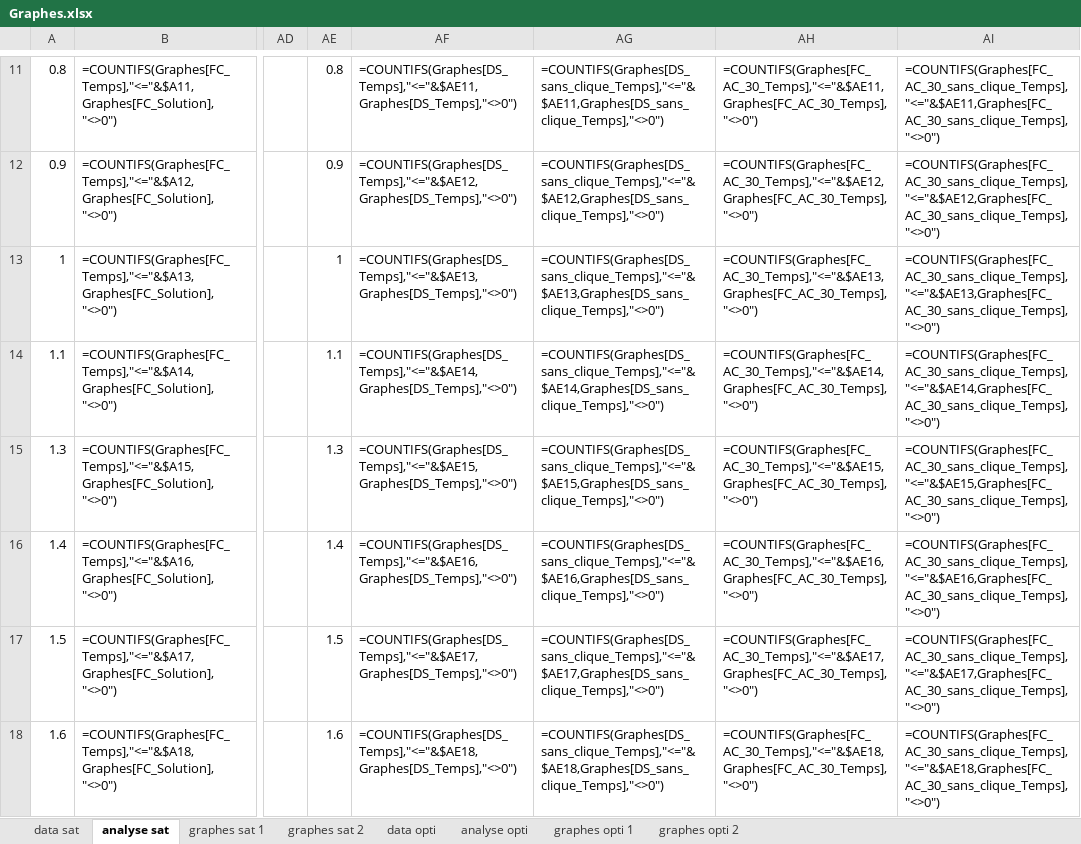
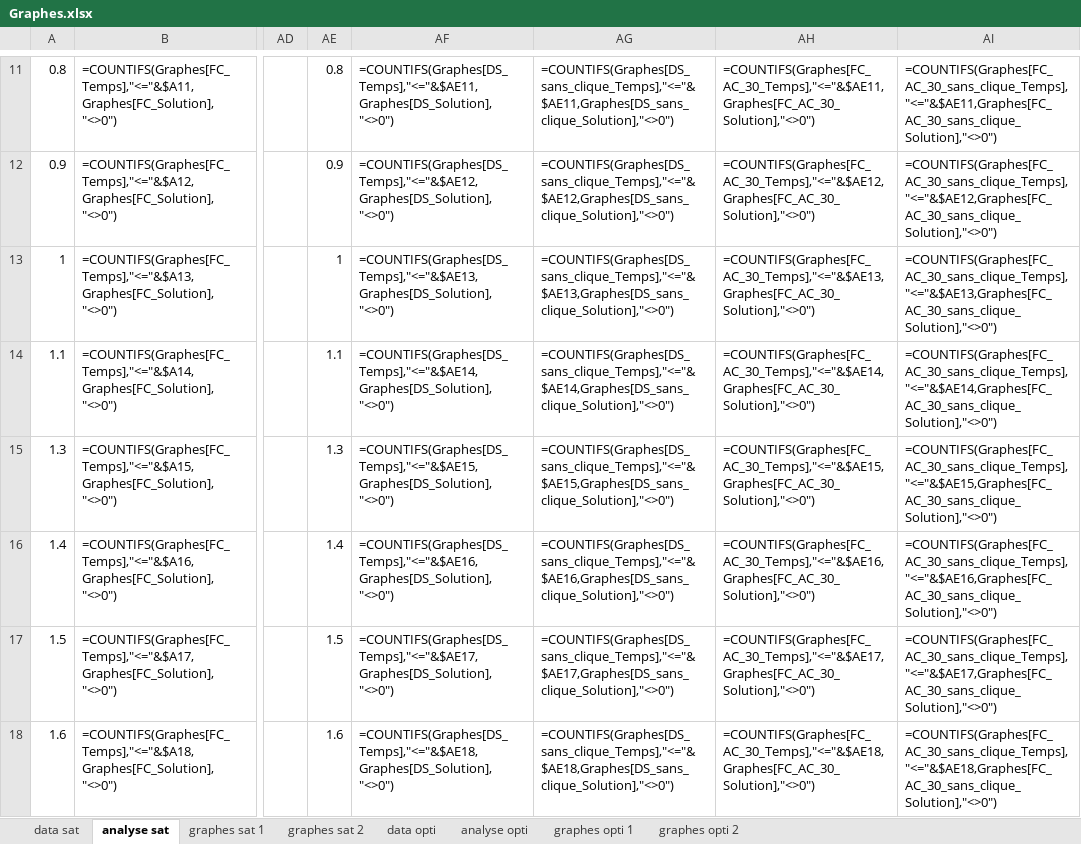
Before and after one commit to sevbch/PPC, an Excel workbook: Graphes.xlsx, sheet analyse sat, drawn as a sheet; only a part is shown, gaps mark what is left out; values as stored, in another font and other column widths than the file's, no borders; formulas are shown in place of their values; table styles not drawn; the diff covers the shown part only; the diff names each change by its address in the sheet, - before the commit and + after, or states it on an @@ line.

Commit message:
erreur modifée dans le graphe perf satisfiabilité

```diff
--- a/Graphes.xlsx (sheet analyse sat)
+++ b/Graphes.xlsx (sheet analyse sat)
-AF11: =COUNTIFS(Graphes[DS_Temps],"<="&$AE11,Graphes[DS_Temps],"<>0")
+AF11: =COUNTIFS(Graphes[DS_Temps],"<="&$AE11,Graphes[DS_Solution],"<>0")
-AG11: =COUNTIFS(Graphes[DS_sans_clique_Temps],"<="&$AE11,Graphes[DS_sans_clique_Temps],"<>0")
+AG11: =COUNTIFS(Graphes[DS_sans_clique_Temps],"<="&$AE11,Graphes[DS_sans_clique_Solution],"<>0")
-AH11: =COUNTIFS(Graphes[FC_AC_30_Temps],"<="&$AE11,Graphes[FC_AC_30_Temps],"<>0")
+AH11: =COUNTIFS(Graphes[FC_AC_30_Temps],"<="&$AE11,Graphes[FC_AC_30_Solution],"<>0")
-AI11: =COUNTIFS(Graphes[FC_AC_30_sans_clique_Temps],"<="&$AE11,Graphes[FC_AC_30_sans_clique_Temps],"<>0")
+AI11: =COUNTIFS(Graphes[FC_AC_30_sans_clique_Temps],"<="&$AE11,Graphes[FC_AC_30_sans_clique_Solution],"<>0")
-AF12: =COUNTIFS(Graphes[DS_Temps],"<="&$AE12,Graphes[DS_Temps],"<>0")
+AF12: =COUNTIFS(Graphes[DS_Temps],"<="&$AE12,Graphes[DS_Solution],"<>0")
-AG12: =COUNTIFS(Graphes[DS_sans_clique_Temps],"<="&$AE12,Graphes[DS_sans_clique_Temps],"<>0")
+AG12: =COUNTIFS(Graphes[DS_sans_clique_Temps],"<="&$AE12,Graphes[DS_sans_clique_Solution],"<>0")
-AH12: =COUNTIFS(Graphes[FC_AC_30_Temps],"<="&$AE12,Graphes[FC_AC_30_Temps],"<>0")
+AH12: =COUNTIFS(Graphes[FC_AC_30_Temps],"<="&$AE12,Graphes[FC_AC_30_Solution],"<>0")
-AI12: =COUNTIFS(Graphes[FC_AC_30_sans_clique_Temps],"<="&$AE12,Graphes[FC_AC_30_sans_clique_Temps],"<>0")
+AI12: =COUNTIFS(Graphes[FC_AC_30_sans_clique_Temps],"<="&$AE12,Graphes[FC_AC_30_sans_clique_Solution],"<>0")
-AF13: =COUNTIFS(Graphes[DS_Temps],"<="&$AE13,Graphes[DS_Temps],"<>0")
+AF13: =COUNTIFS(Graphes[DS_Temps],"<="&$AE13,Graphes[DS_Solution],"<>0")
-AG13: =COUNTIFS(Graphes[DS_sans_clique_Temps],"<="&$AE13,Graphes[DS_sans_clique_Temps],"<>0")
+AG13: =COUNTIFS(Graphes[DS_sans_clique_Temps],"<="&$AE13,Graphes[DS_sans_clique_Solution],"<>0")
-AH13: =COUNTIFS(Graphes[FC_AC_30_Temps],"<="&$AE13,Graphes[FC_AC_30_Temps],"<>0")
+AH13: =COUNTIFS(Graphes[FC_AC_30_Temps],"<="&$AE13,Graphes[FC_AC_30_Solution],"<>0")
-AI13: =COUNTIFS(Graphes[FC_AC_30_sans_clique_Temps],"<="&$AE13,Graphes[FC_AC_30_sans_clique_Temps],"<>0")
+AI13: =COUNTIFS(Graphes[FC_AC_30_sans_clique_Temps],"<="&$AE13,Graphes[FC_AC_30_sans_clique_Solution],"<>0")
-AF14: =COUNTIFS(Graphes[DS_Temps],"<="&$AE14,Graphes[DS_Temps],"<>0")
+AF14: =COUNTIFS(Graphes[DS_Temps],"<="&$AE14,Graphes[DS_Solution],"<>0")
-AG14: =COUNTIFS(Graphes[DS_sans_clique_Temps],"<="&$AE14,Graphes[DS_sans_clique_Temps],"<>0")
+AG14: =COUNTIFS(Graphes[DS_sans_clique_Temps],"<="&$AE14,Graphes[DS_sans_clique_Solution],"<>0")
-AH14: =COUNTIFS(Graphes[FC_AC_30_Temps],"<="&$AE14,Graphes[FC_AC_30_Temps],"<>0")
+AH14: =COUNTIFS(Graphes[FC_AC_30_Temps],"<="&$AE14,Graphes[FC_AC_30_Solution],"<>0")
-AI14: =COUNTIFS(Graphes[FC_AC_30_sans_clique_Temps],"<="&$AE14,Graphes[FC_AC_30_sans_clique_Temps],"<>0")
+AI14: =COUNTIFS(Graphes[FC_AC_30_sans_clique_Temps],"<="&$AE14,Graphes[FC_AC_30_sans_clique_Solution],"<>0")
-AF15: =COUNTIFS(Graphes[DS_Temps],"<="&$AE15,Graphes[DS_Temps],"<>0")
+AF15: =COUNTIFS(Graphes[DS_Temps],"<="&$AE15,Graphes[DS_Solution],"<>0")
-AG15: =COUNTIFS(Graphes[DS_sans_clique_Temps],"<="&$AE15,Graphes[DS_sans_clique_Temps],"<>0")
+AG15: =COUNTIFS(Graphes[DS_sans_clique_Temps],"<="&$AE15,Graphes[DS_sans_clique_Solution],"<>0")
-AH15: =COUNTIFS(Graphes[FC_AC_30_Temps],"<="&$AE15,Graphes[FC_AC_30_Temps],"<>0")
+AH15: =COUNTIFS(Graphes[FC_AC_30_Temps],"<="&$AE15,Graphes[FC_AC_30_Solution],"<>0")
-AI15: =COUNTIFS(Graphes[FC_AC_30_sans_clique_Temps],"<="&$AE15,Graphes[FC_AC_30_sans_clique_Temps],"<>0")
+AI15: =COUNTIFS(Graphes[FC_AC_30_sans_clique_Temps],"<="&$AE15,Graphes[FC_AC_30_sans_clique_Solution],"<>0")
-AF16: =COUNTIFS(Graphes[DS_Temps],"<="&$AE16,Graphes[DS_Temps],"<>0")
+AF16: =COUNTIFS(Graphes[DS_Temps],"<="&$AE16,Graphes[DS_Solution],"<>0")
-AG16: =COUNTIFS(Graphes[DS_sans_clique_Temps],"<="&$AE16,Graphes[DS_sans_clique_Temps],"<>0")
+AG16: =COUNTIFS(Graphes[DS_sans_clique_Temps],"<="&$AE16,Graphes[DS_sans_clique_Solution],"<>0")
-AH16: =COUNTIFS(Graphes[FC_AC_30_Temps],"<="&$AE16,Graphes[FC_AC_30_Temps],"<>0")
+AH16: =COUNTIFS(Graphes[FC_AC_30_Temps],"<="&$AE16,Graphes[FC_AC_30_Solution],"<>0")
-AI16: =COUNTIFS(Graphes[FC_AC_30_sans_clique_Temps],"<="&$AE16,Graphes[FC_AC_30_sans_clique_Temps],"<>0")
+AI16: =COUNTIFS(Graphes[FC_AC_30_sans_clique_Temps],"<="&$AE16,Graphes[FC_AC_30_sans_clique_Solution],"<>0")
-AF17: =COUNTIFS(Graphes[DS_Temps],"<="&$AE17,Graphes[DS_Temps],"<>0")
+AF17: =COUNTIFS(Graphes[DS_Temps],"<="&$AE17,Graphes[DS_Solution],"<>0")
-AG17: =COUNTIFS(Graphes[DS_sans_clique_Temps],"<="&$AE17,Graphes[DS_sans_clique_Temps],"<>0")
+AG17: =COUNTIFS(Graphes[DS_sans_clique_Temps],"<="&$AE17,Graphes[DS_sans_clique_Solution],"<>0")
-AH17: =COUNTIFS(Graphes[FC_AC_30_Temps],"<="&$AE17,Graphes[FC_AC_30_Temps],"<>0")
+AH17: =COUNTIFS(Graphes[FC_AC_30_Temps],"<="&$AE17,Graphes[FC_AC_30_Solution],"<>0")
-AI17: =COUNTIFS(Graphes[FC_AC_30_sans_clique_Temps],"<="&$AE17,Graphes[FC_AC_30_sans_clique_Temps],"<>0")
+AI17: =COUNTIFS(Graphes[FC_AC_30_sans_clique_Temps],"<="&$AE17,Graphes[FC_AC_30_sans_clique_Solution],"<>0")
-AF18: =COUNTIFS(Graphes[DS_Temps],"<="&$AE18,Graphes[DS_Temps],"<>0")
+AF18: =COUNTIFS(Graphes[DS_Temps],"<="&$AE18,Graphes[DS_Solution],"<>0")
-AG18: =COUNTIFS(Graphes[DS_sans_clique_Temps],"<="&$AE18,Graphes[DS_sans_clique_Temps],"<>0")
+AG18: =COUNTIFS(Graphes[DS_sans_clique_Temps],"<="&$AE18,Graphes[DS_sans_clique_Solution],"<>0")
-AH18: =COUNTIFS(Graphes[FC_AC_30_Temps],"<="&$AE18,Graphes[FC_AC_30_Temps],"<>0")
+AH18: =COUNTIFS(Graphes[FC_AC_30_Temps],"<="&$AE18,Graphes[FC_AC_30_Solution],"<>0")
-AI18: =COUNTIFS(Graphes[FC_AC_30_sans_clique_Temps],"<="&$AE18,Graphes[FC_AC_30_sans_clique_Temps],"<>0")
+AI18: =COUNTIFS(Graphes[FC_AC_30_sans_clique_Temps],"<="&$AE18,Graphes[FC_AC_30_sans_clique_Solution],"<>0")
```
Also changed, not shown: 208 edited cells elsewhere in this sheet.
